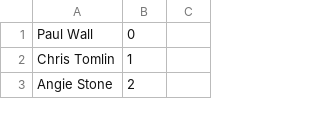
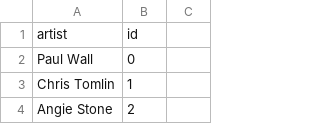
Before and after one commit to lukenovak/ghostwriter, a CSV file: data/metrolyrics/artists.csv, drawn as a sheet; only a part is shown; the diff covers the shown part only; the diff names each change by its address in the sheet, - before the commit and + after, or states it on an @@ line.

```diff
--- a/data/metrolyrics/artists.csv
+++ b/data/metrolyrics/artists.csv
+row 1: artist | id
```
Also changed, not shown: 5 added rows and 5 removed rows elsewhere in this file, 4 other files.
